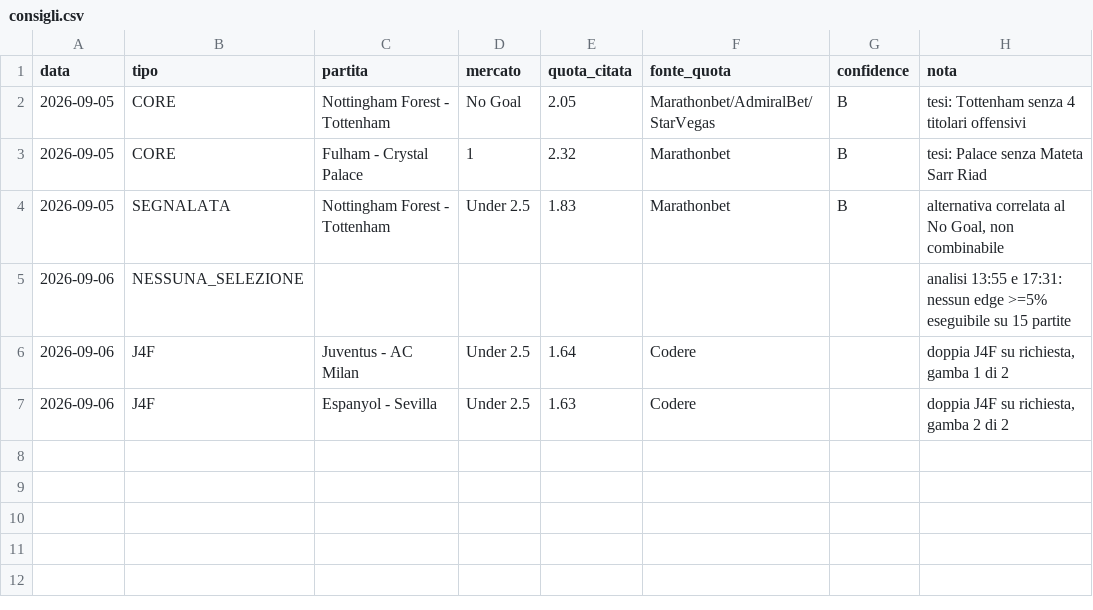
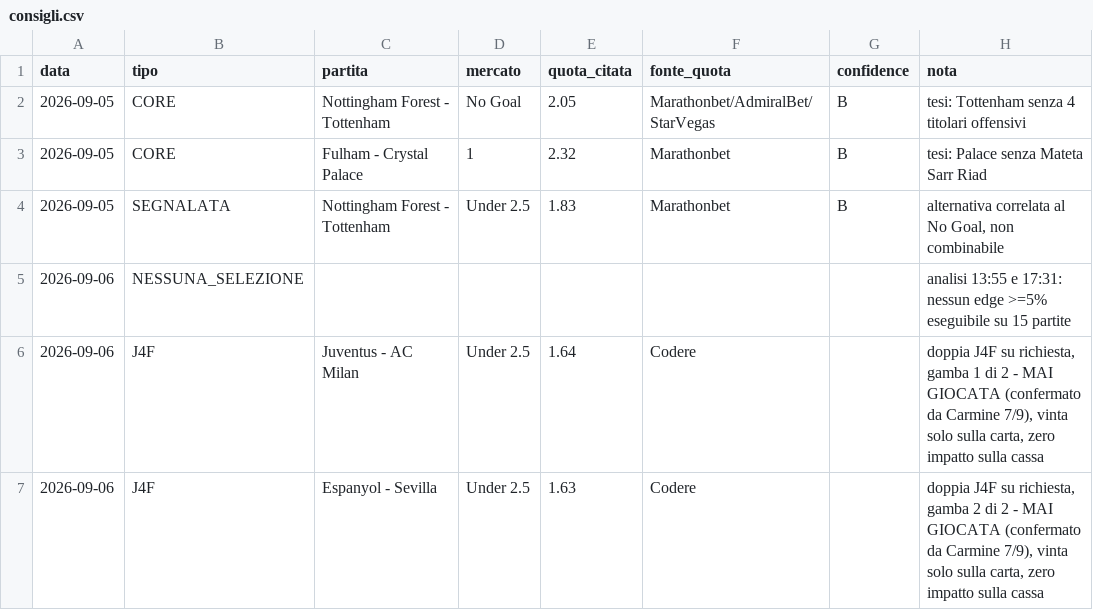
Before and after one commit to carminebirra80-debug/Bet-core, a CSV file: claude/consigli.csv, drawn as a sheet.

```diff
--- a/claude/consigli.csv
+++ b/claude/consigli.csv
@@ -5,3 +5,3 @@ data,tipo,partita,mercato,quota_citata,fonte_quota,confidence,nota
 2026-09-06,NESSUNA_SELEZIONE,,,,,,"analisi 13:55 e 17:31: nessun edge >=5% eseguibile su 15 partite"
-2026-09-06,J4F,Juventus - AC Milan,Under 2.5,1.64,Codere,,"doppia J4F su richiesta, gamba 1 di 2"
-2026-09-06,J4F,Espanyol - Sevilla,Under 2.5,1.63,Codere,,"doppia J4F su richiesta, gamba 2 di 2"
+2026-09-06,J4F,Juventus - AC Milan,Under 2.5,1.64,Codere,,"doppia J4F su richiesta, gamba 1 di 2 - MAI GIOCATA (confermato da Carmine 7/9), vinta solo sulla carta, zero impatto sulla cassa"
+2026-09-06,J4F,Espanyol - Sevilla,Under 2.5,1.63,Codere,,"doppia J4F su richiesta, gamba 2 di 2 - MAI GIOCATA (confermato da Carmine 7/9), vinta solo sulla carta, zero impatto sulla cassa"
```
Also changed, not shown: 1 other file.
